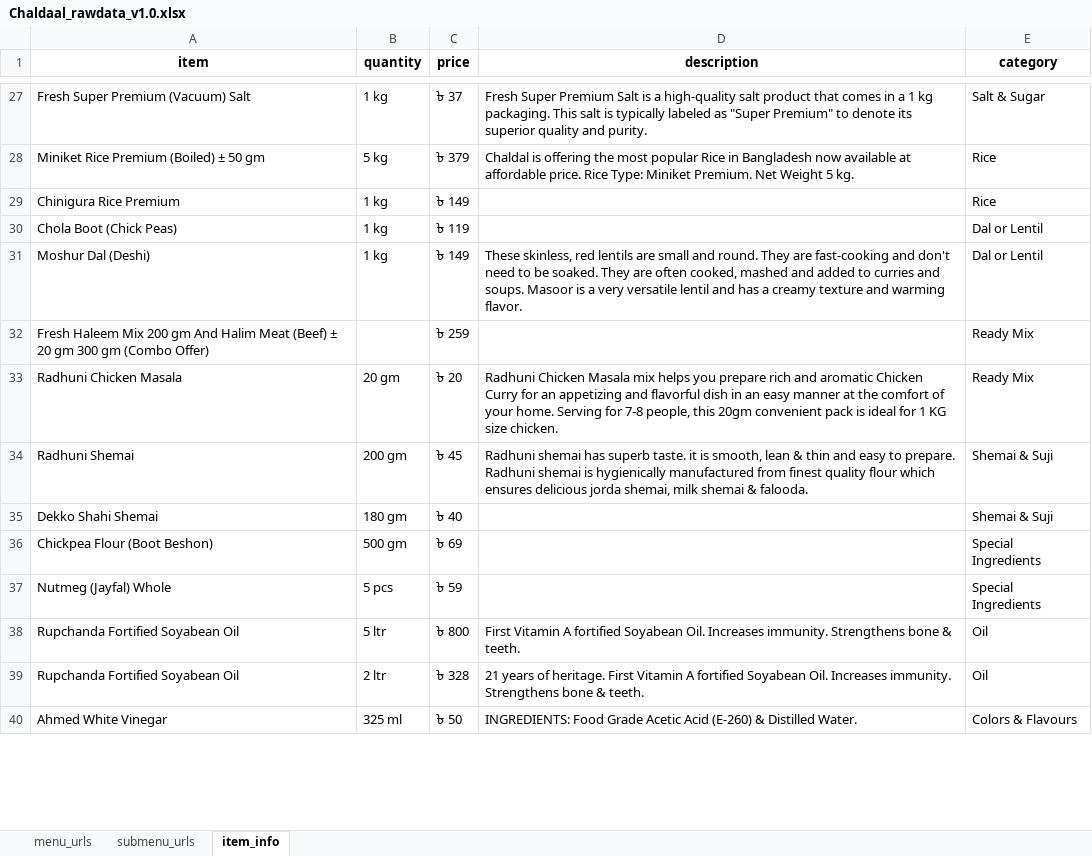
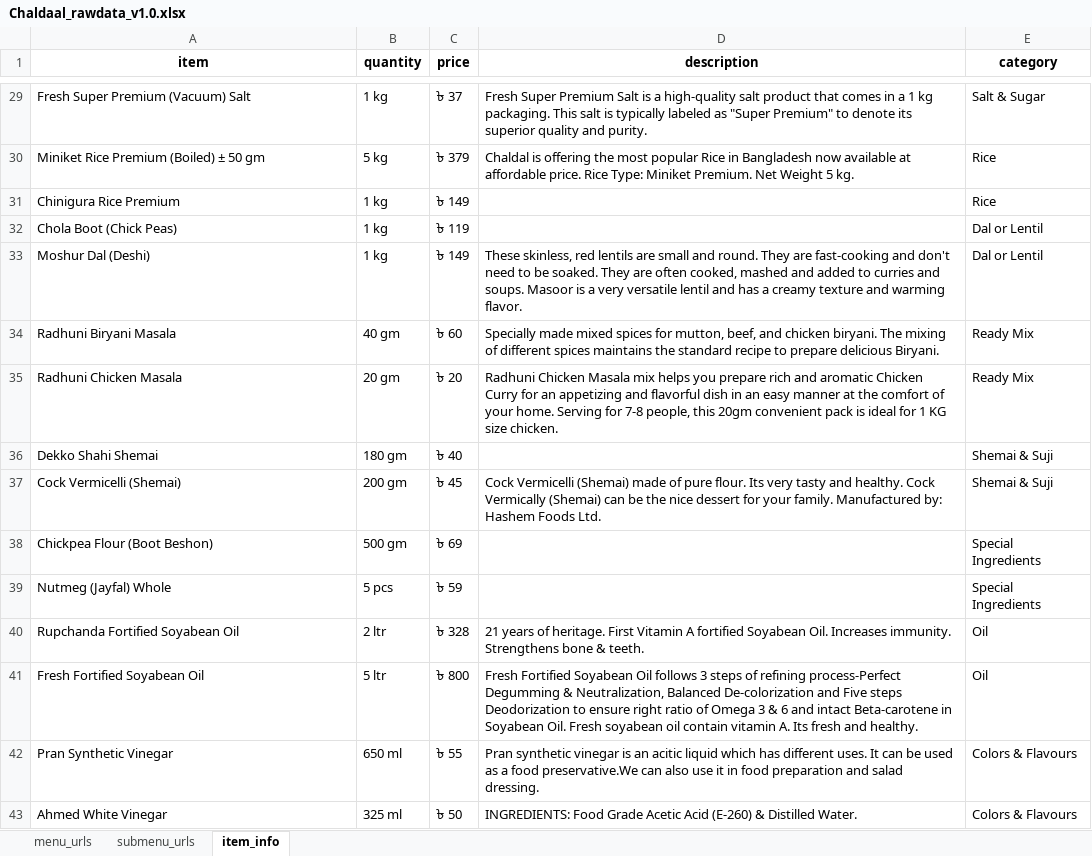
Before and after one commit to IshratFarah/Chaldal_scrapping_project, an Excel workbook: Chaldal_scraper/scrapped_data/Chaldaal_rawdata_v1.0.xlsx, sheet item_info, drawn as a sheet; only a part is shown, gaps mark what is left out; values as stored, in another font and other column widths than the file's, no borders; removed rows and columns are numbered as before the commit, all else as after; the diff covers the shown part only; the diff names each change by its address in the sheet, - before the commit and + after, or states it on an @@ line.

```diff
--- a/Chaldal_scraper/scrapped_data/Chaldaal_rawdata_v1.0.xlsx (sheet item_info)
+++ b/Chaldal_scraper/scrapped_data/Chaldaal_rawdata_v1.0.xlsx (sheet item_info)
-row 32: Fresh Haleem Mix 200 gm And Halim Meat (Beef) ± 20 gm 300 gm (Combo Offer) |  | ৳ 259 |  | Ready Mix
+row 34: Radhuni Biryani Masala | 40 gm | ৳ 60 | Specially made mixed spices for mutton, beef, and chicken biryani. The mixing of different spices maintains the standard recipe to prepare delicious Biryani. | Ready Mix
-row 34: Radhuni Shemai | 200 gm | ৳ 45 | Radhuni shemai has superb taste. it is smooth, lean & thin and easy to prepare. Radhuni shemai is hygienically manufactured from finest quality flour which ensures delicious jorda shemai, milk shemai & falooda. | Shemai & Suji
+row 37: Cock Vermicelli (Shemai) | 200 gm | ৳ 45 | Cock Vermicelli (Shemai) made of pure flour. Its very tasty and healthy. Cock Vermically (Shemai) can be the nice dessert for your family. Manufactured by: Hashem Foods Ltd. | Shemai & Suji
-row 38: Rupchanda Fortified Soyabean Oil | 5 ltr | ৳ 800 | First Vitamin A fortified Soyabean Oil. Increases immunity. Strengthens bone & teeth. | Oil
+row 41: Fresh Fortified Soyabean Oil | 5 ltr | ৳ 800 | Fresh Fortified Soyabean Oil follows 3 steps of refining process-Perfect Degumming & Neutralization, Balanced De-colorization and Five steps Deodorization to ensure right ratio of Omega 3 & 6 and intact Beta-carotene in Soyabean Oil. Fresh soyabean oil contain vitamin A. Its fresh and healthy. | Oil
+row 42: Pran Synthetic Vinegar | 650 ml | ৳ 55 | Pran synthetic vinegar is an acitic liquid which has different uses. It can be used as a food preservative.We can also use it in food preparation and salad dressing. | Colors & Flavours
```
Also changed, not shown: 25 added rows, 24 removed rows and 23 edited cells elsewhere in this sheet, 1 other file.
